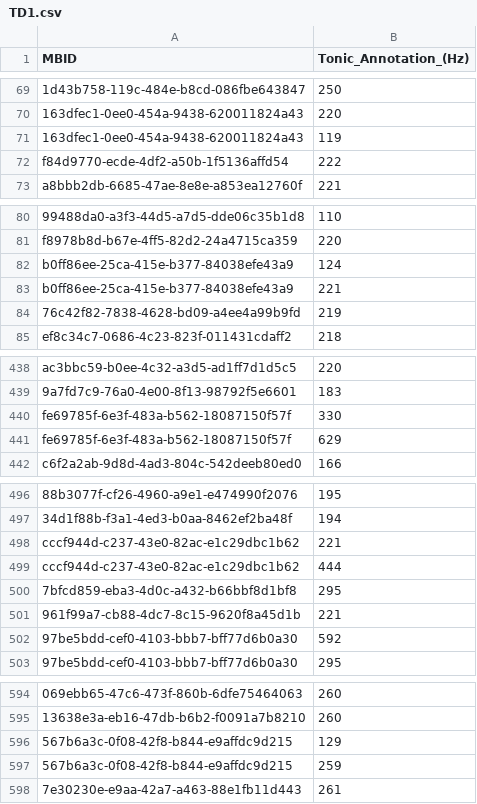
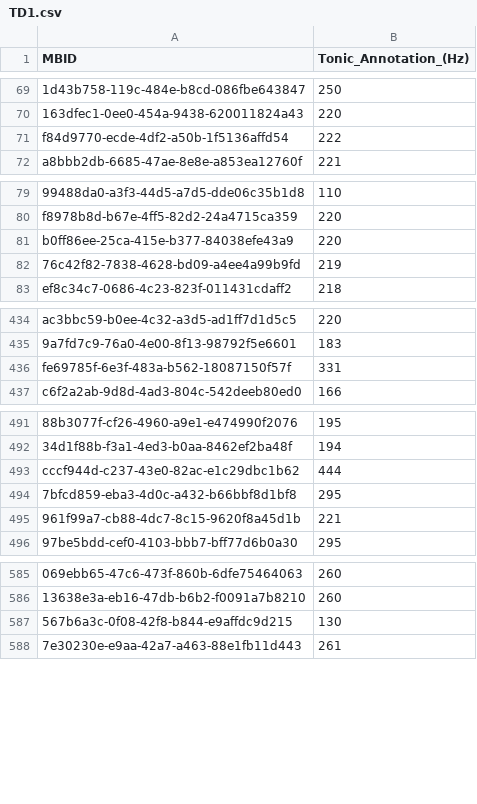
Before and after one commit to MTG/otmm_tonic_dataset, a CSV file: atli2015tonic_fma/TD1.csv, drawn as a sheet; only a part is shown, gaps mark what is left out; removed rows and columns are numbered as before the commit, all else as after; the diff covers the shown part only; the diff names each change by its address in the sheet, - before the commit and + after, or states it on an @@ line.

```diff
--- a/atli2015tonic_fma/TD1.csv
+++ b/atli2015tonic_fma/TD1.csv
-row 71: 163dfec1-0ee0-454a-9438-620011824a43 | 119
-B81 (Tonic_Annotation_(Hz)): 124
+B81 (Tonic_Annotation_(Hz)): 220
-row 83: b0ff86ee-25ca-415e-b377-84038efe43a9 | 221
-B436 (Tonic_Annotation_(Hz)): 330
+B436 (Tonic_Annotation_(Hz)): 331
-row 441: fe69785f-6e3f-483a-b562-18087150f57f | 629
-row 498: cccf944d-c237-43e0-82ac-e1c29dbc1b62 | 221
-row 502: 97be5bdd-cef0-4103-bbb7-bff77d6b0a30 | 592
-B587 (Tonic_Annotation_(Hz)): 129
+B587 (Tonic_Annotation_(Hz)): 130
-row 597: 567b6a3c-0f08-42f8-b844-e9affdc9d215 | 259
```
Also changed, not shown: 5 removed rows elsewhere in this file, atli2015tonic_fma/TD2.csv.
